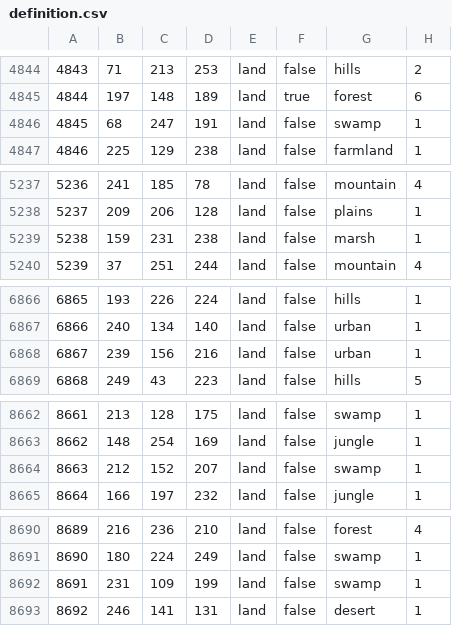
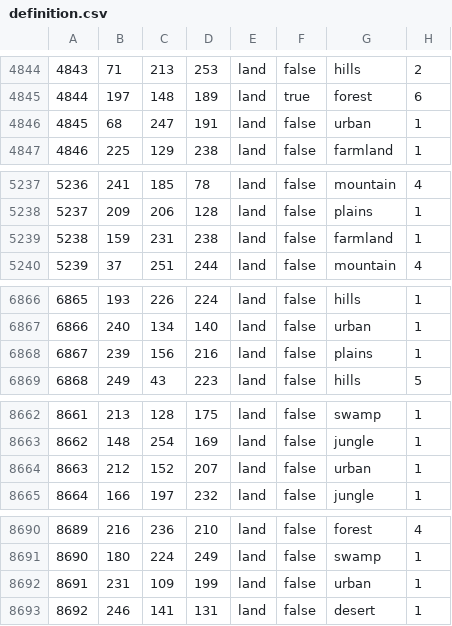
Before and after one commit to Hermerico/avatar, a CSV file: map/definition.csv, drawn as a sheet; only a part is shown, gaps mark what is left out; the diff covers the shown part only.

```diff
--- a/map/definition.csv
+++ b/map/definition.csv
@@ -4845,3 +4845,3 @@
 4844;197;148;189;land;true;forest;6
-4845;68;247;191;land;false;swamp;1
+4845;68;247;191;land;false;urban;1
 4846;225;129;238;land;false;farmland;1
@@ -5238,3 +5238,3 @@
 5237;209;206;128;land;false;plains;1
-5238;159;231;238;land;false;marsh;1
+5238;159;231;238;land;false;farmland;1
 5239;37;251;244;land;false;mountain;4
@@ -6867,3 +6867,3 @@
 6866;240;134;140;land;false;urban;1
-6867;239;156;216;land;false;urban;1
+6867;239;156;216;land;false;plains;1
 6868;249;43;223;land;false;hills;5
@@ -8663,3 +8663,3 @@
 8662;148;254;169;land;false;jungle;1
-8663;212;152;207;land;false;swamp;1
+8663;212;152;207;land;false;urban;1
 8664;166;197;232;land;false;jungle;1
@@ -8691,3 +8691,3 @@
 8690;180;224;249;land;false;swamp;1
-8691;231;109;199;land;false;swamp;1
+8691;231;109;199;land;false;urban;1
 8692;246;141;131;land;false;desert;1
```
Also changed, not shown: 8 edited cells elsewhere in this file, 10 other files.
